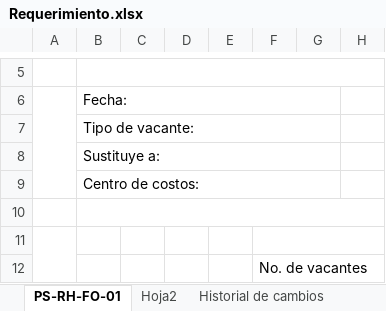
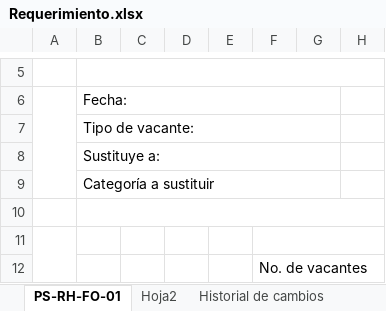
Before and after one commit to garicano25/RES, an Excel workbook: storage/app/excelBlanco/Requerimiento.xlsx, sheet PS-RH-FO-01, drawn as a sheet; only a part is shown, gaps mark what is left out; values as stored, in another font and other column widths than the file's, no cell formats; charts and pictures not drawn; the diff names each change by its address in the sheet, - before the commit and + after, or states it on an @@ line.

```diff
--- a/storage/app/excelBlanco/Requerimiento.xlsx (sheet PS-RH-FO-01)
+++ b/storage/app/excelBlanco/Requerimiento.xlsx (sheet PS-RH-FO-01)
-B9: Centro de costos:
+B9: Categoría a sustituir
```
Also changed, not shown: cell formats, 5 other files.
